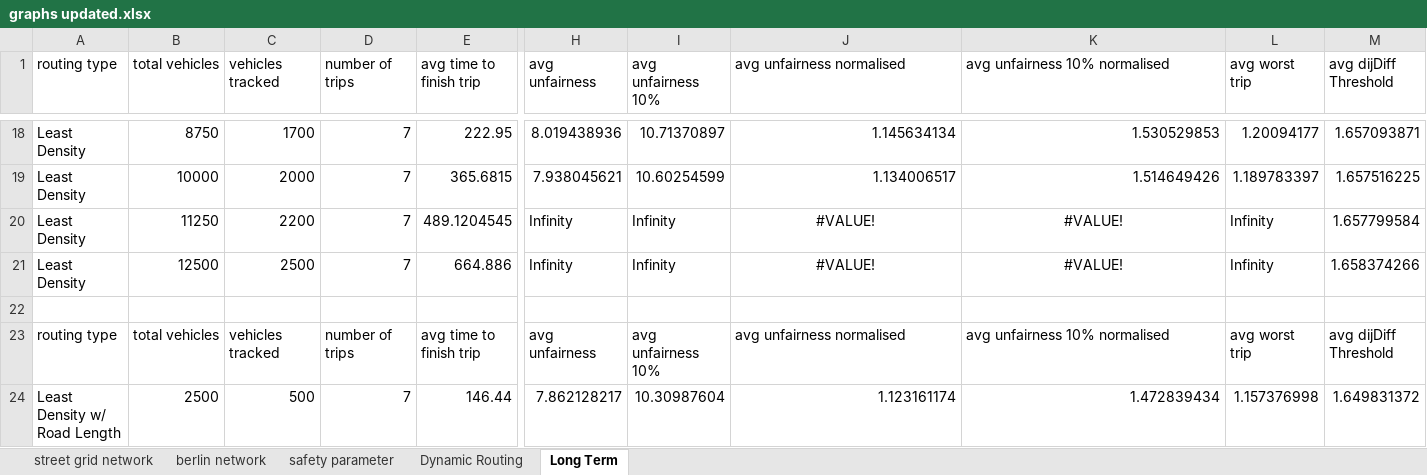
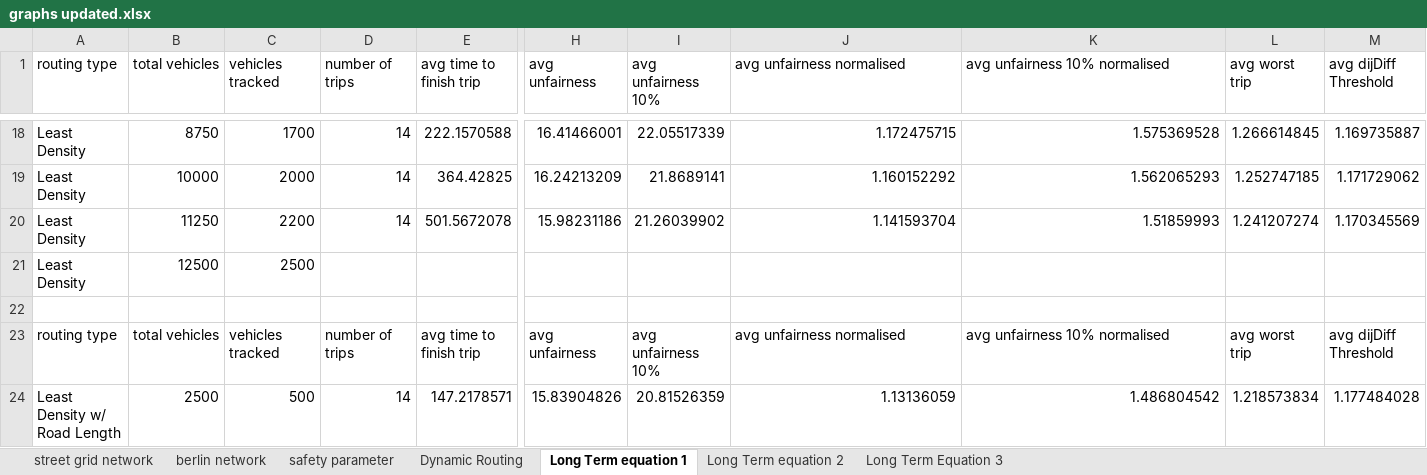
Before and after one commit to RemiDuneau/Fair-Vehicle-Routing, an Excel workbook: graphs updated.xlsx, sheet Long Term equation 1, drawn as a sheet; only a part is shown, gaps mark what is left out; values as stored, in another font and other column widths than the file's, no borders; charts and pictures not drawn; removed rows and columns are numbered as before the commit, all else as after; rows hold the shown columns only; the diff covers the shown part only; the diff names each change by its address in the sheet, - before the commit and + after, or states it on an @@ line.

Commit message:
long term graphs updated

```diff
--- a/graphs updated.xlsx (sheet Long Term equation 1)
+++ b/graphs updated.xlsx (sheet Long Term equation 1)
-sheet tab: Long Term
+sheet tab: Long Term equation 1
+sheet tab: Long Term equation 2
+sheet tab: Long Term Equation 3
-D18:D20 (number of trips): 7
+D18:D20 (number of trips): 14
-E18 (avg time to finish trip): 222.95
+E18 (avg time to finish trip): 222.1570588
-H18 (avg unfairness): 8.019438936
+H18 (avg unfairness): 16.41466001
-I18 (avg unfairness 10%): 10.71370897
+I18 (avg unfairness 10%): 22.05517339
-J18 (avg unfairness normalised): 1.145634134
+J18 (avg unfairness normalised): 1.172475715
-K18 (avg unfairness 10% normalised): 1.530529853
+K18 (avg unfairness 10% normalised): 1.575369528
-L18 (avg worst trip): 1.20094177
+L18 (avg worst trip): 1.266614845
-M18 (avg dijDiff Threshold): 1.657093871
+M18 (avg dijDiff Threshold): 1.169735887
-E19 (avg time to finish trip): 365.6815
+E19 (avg time to finish trip): 364.42825
-H19 (avg unfairness): 7.938045621
+H19 (avg unfairness): 16.24213209
-I19 (avg unfairness 10%): 10.60254599
+I19 (avg unfairness 10%): 21.8689141
-J19 (avg unfairness normalised): 1.134006517
+J19 (avg unfairness normalised): 1.160152292
-K19 (avg unfairness 10% normalised): 1.514649426
+K19 (avg unfairness 10% normalised): 1.562065293
-L19 (avg worst trip): 1.189783397
+L19 (avg worst trip): 1.252747185
-M19 (avg dijDiff Threshold): 1.657516225
+M19 (avg dijDiff Threshold): 1.171729062
-E20 (avg time to finish trip): 489.1204545
+E20 (avg time to finish trip): 501.5672078
-H20 (avg unfairness): Infinity
+H20 (avg unfairness): 15.98231186
-I20 (avg unfairness 10%): Infinity
+I20 (avg unfairness 10%): 21.26039902
-J20 (avg unfairness normalised): #VALUE!
+J20 (avg unfairness normalised): 1.141593704
-J20:K20 alignment: center
+J20:K20 alignment: right
-K20 (avg unfairness 10% normalised): #VALUE!
+K20 (avg unfairness 10% normalised): 1.51859993
-L20 (avg worst trip): Infinity
+L20 (avg worst trip): 1.241207274
-M20 (avg dijDiff Threshold): 1.657799584
+M20 (avg dijDiff Threshold): 1.170345569
-row 21: Least Density | 12500 | 2500 | 7 | 664.886 | Infinity | Infinity | #VALUE! | #VALUE! | Infinity | 1.658374266
+row 21: Least Density | 12500 | 2500
-D24 (number of trips): 7
+D24 (number of trips): 14
-E24 (avg time to finish trip): 146.44
+E24 (avg time to finish trip): 147.2178571
-H24 (avg unfairness): 7.862128217
+H24 (avg unfairness): 15.83904826
-I24 (avg unfairness 10%): 10.30987604
+I24 (avg unfairness 10%): 20.81526359
-J24 (avg unfairness normalised): 1.123161174
+J24 (avg unfairness normalised): 1.13136059
-K24 (avg unfairness 10% normalised): 1.472839434
+K24 (avg unfairness 10% normalised): 1.486804542
-L24 (avg worst trip): 1.157376998
+L24 (avg worst trip): 1.218573834
-M24 (avg dijDiff Threshold): 1.649831372
+M24 (avg dijDiff Threshold): 1.177484028
```
Also changed, not shown: 24 added rows, 2 removed rows, 215 edited cells and cell formats elsewhere in this sheet, sheet berlin network, charts or pictures, 7 other files.
